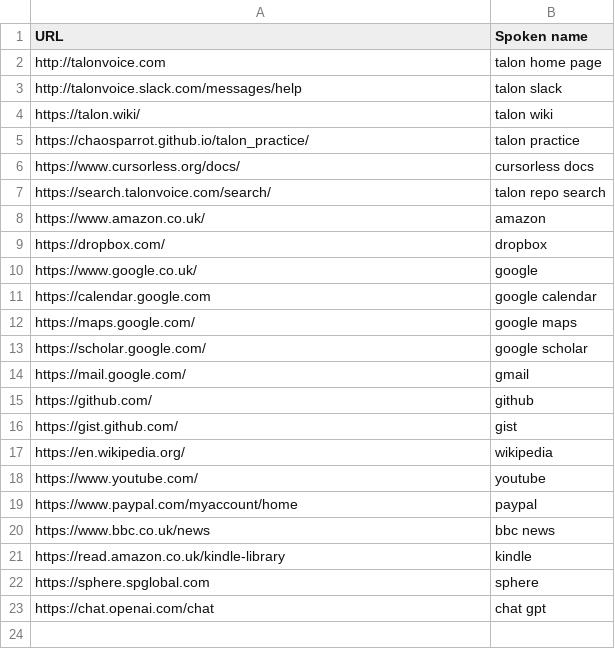
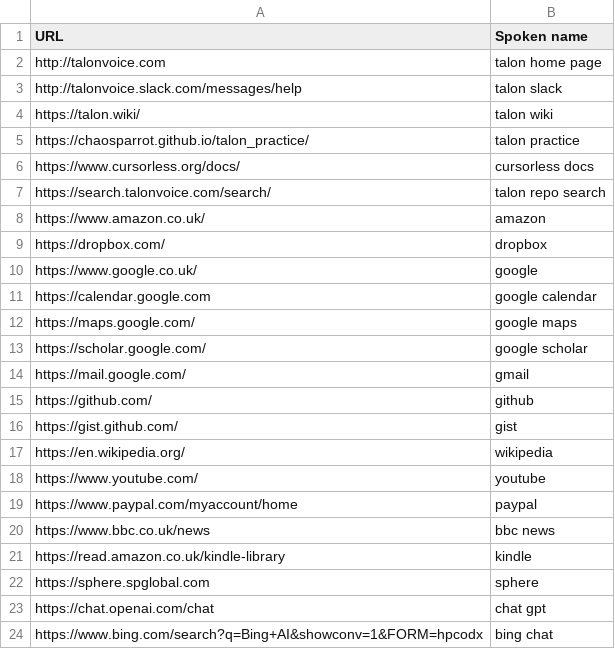
Before and after one commit to paj80paj/knausj_talon, a CSV file: settings/websites.csv, drawn as a sheet.

Commit message:
bing

```diff
--- a/settings/websites.csv
+++ b/settings/websites.csv
@@ -23 +23,2 @@ https://sphere.spglobal.com,sphere
 https://chat.openai.com/chat,chat gpt
+https://www.bing.com/search?q=Bing+AI&showconv=1&FORM=hpcodx,bing chat
```
